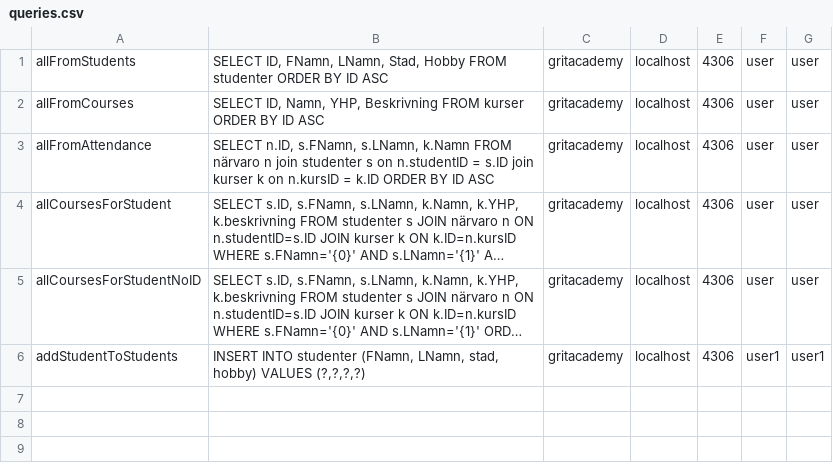
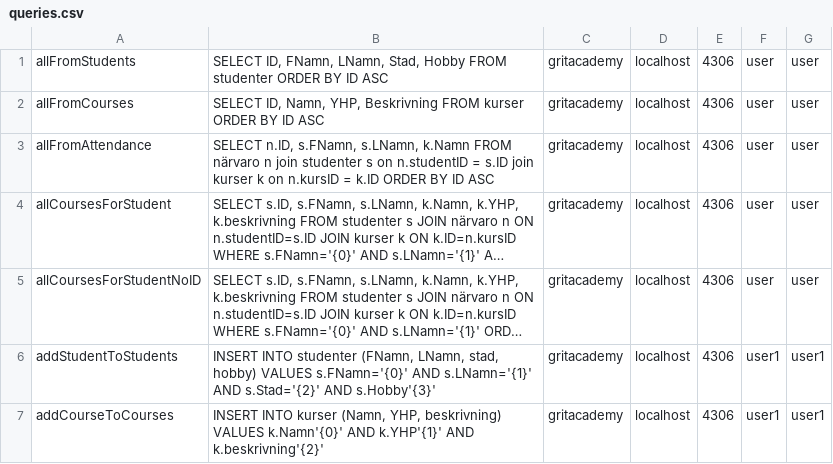
Before and after one commit to lohjal001/ProjectTwoWeb, a CSV file: src/main/java/models/queries.csv, drawn as a sheet; long unchanged cells end in …; the diff names each change by its address in the sheet, - before the commit and + after, or states it on an @@ line.

```diff
--- a/src/main/java/models/queries.csv
+++ b/src/main/java/models/queries.csv
-B6: …hobby) VALUES (?,?,?,?)
+B6: …hobby) VALUES s.FNamn='{0}' AND s.LNamn='{1}' AND s.Stad='{2}' AND s.Hobby'{3}'
+row 7: addCourseToCourses | INSERT INTO kurser (Namn, YHP, beskrivning) VALUES k.Namn'{0}' AND k.YHP'{1}' AND k.beskrivning'{2}' | gritacademy | localhost | 4306 | user1 | user1
```
Also changed, not shown: 4 other files.
